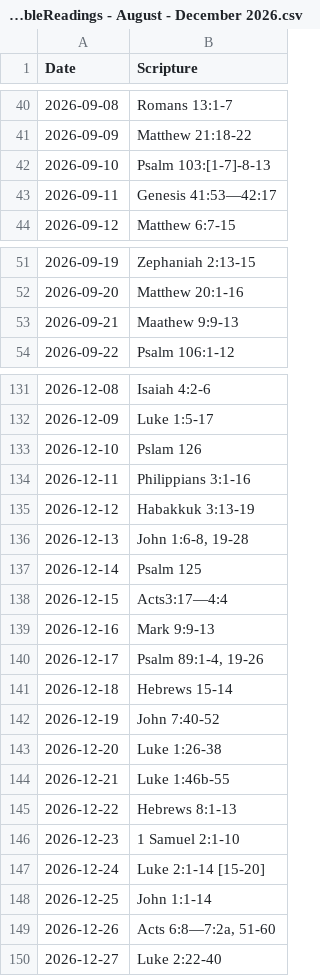
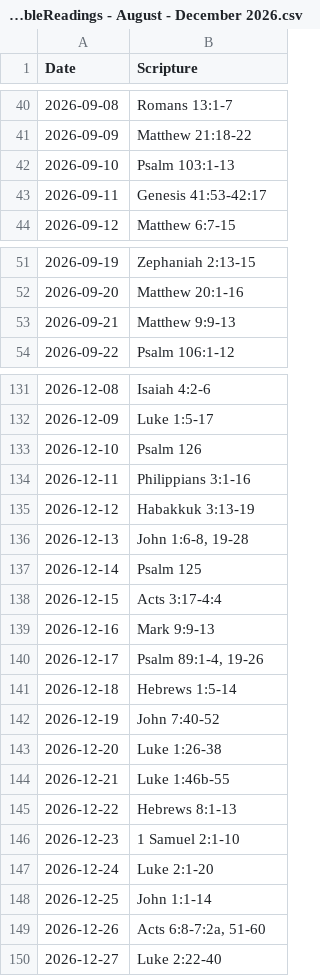
Before and after one commit to PastorSteve2026/elca-daily-readings, a CSV file: DailyBibleReadings - August - December 2026.csv, drawn as a sheet; only a part is shown, gaps mark what is left out; the diff covers the shown part only.

Commit message:
Add files via upload

```diff
--- a/DailyBibleReadings - August - December 2026.csv
+++ b/DailyBibleReadings - August - December 2026.csv
@@ -41,4 +41,4 @@
 2026-09-09,Matthew 21:18-22
-2026-09-10,Psalm 103:[1-7]-8-13
-2026-09-11,Genesis 41:53—42:17
+2026-09-10,Psalm 103:1-13
+2026-09-11,Genesis 41:53-42:17
 2026-09-12,Matthew 6:7-15
@@ -52,3 +52,3 @@
 2026-09-20,Matthew 20:1-16
-2026-09-21,Maathew 9:9-13
+2026-09-21,Matthew 9:9-13
 2026-09-22,Psalm 106:1-12
@@ -132,3 +132,3 @@
 2026-12-09,Luke 1:5-17
-2026-12-10,Pslam 126
+2026-12-10,Psalm 126
 2026-12-11,Philippians 3:1-16
@@ -137,6 +137,6 @@
 2026-12-14,Psalm 125
-2026-12-15,Acts3:17—4:4
+2026-12-15,Acts 3:17-4:4
 2026-12-16,Mark 9:9-13
 2026-12-17,"Psalm 89:1-4, 19-26"
-2026-12-18,Hebrews 15-14
+2026-12-18,Hebrews 1:5-14
 2026-12-19,John 7:40-52
@@ -146,5 +146,5 @@
 2026-12-23,1 Samuel 2:1-10
-2026-12-24,Luke 2:1-14 [15-20]
+2026-12-24,Luke 2:1-20
 2026-12-25,John 1:1-14
-2026-12-26,"Acts 6:8—7:2a, 51-60"
+2026-12-26,"Acts 6:8-7:2a, 51-60"
 2026-12-27,Luke 2:22-40
```
Also changed, not shown: 4 edited cells elsewhere in this file.
